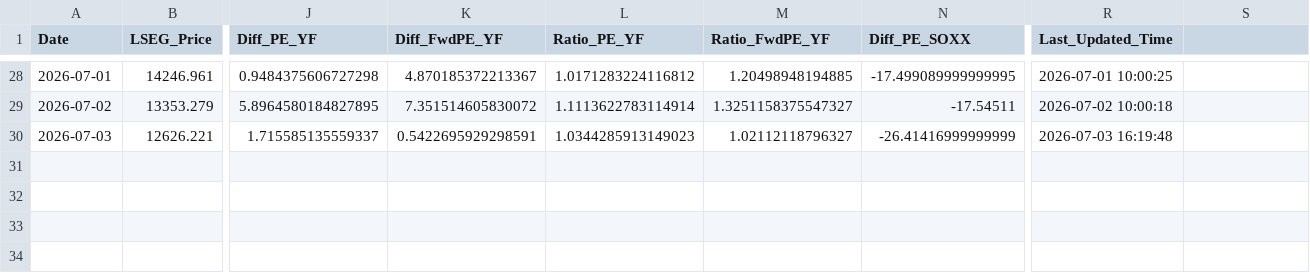
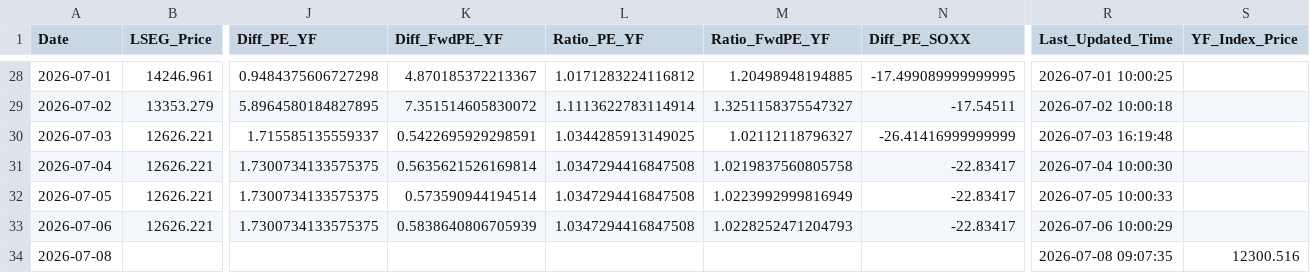
Before and after one commit to Wiimandy/sox-pe-river, a CSV file: sox_daily_tracking_log.csv, drawn as a sheet; only a part is shown, gaps mark what is left out; rows hold the shown columns only; the diff names each change by its address in the sheet, - before the commit and + after, or states it on an @@ line.

Commit message:
Update SOX yfinance proxy through latest tracking date

```diff
--- a/sox_daily_tracking_log.csv
+++ b/sox_daily_tracking_log.csv
-S1: (empty)
+S1: YF_Index_Price
-L30 (Ratio_PE_YF): 1.0344285913149023
+L30 (Ratio_PE_YF): 1.0344285913149025
+row 31: 2026-07-04 | 12626.221 | 1.7300734133575375 | 0.5635621526169814 | 1.0347294416847508 | 1.0219837560805758 | -22.83417 | 2026-07-04 10:00:30
+row 32: 2026-07-05 | 12626.221 | 1.7300734133575375 | 0.573590944194514 | 1.0347294416847508 | 1.0223992999816949 | -22.83417 | 2026-07-05 10:00:33
+row 33: 2026-07-06 | 12626.221 | 1.7300734133575375 | 0.5838640806705939 | 1.0347294416847508 | 1.0228252471204793 | -22.83417 | 2026-07-06 10:00:29
+row 34: 2026-07-08 |  |  |  |  |  |  | 2026-07-08 09:07:35 | 12300.516
```
